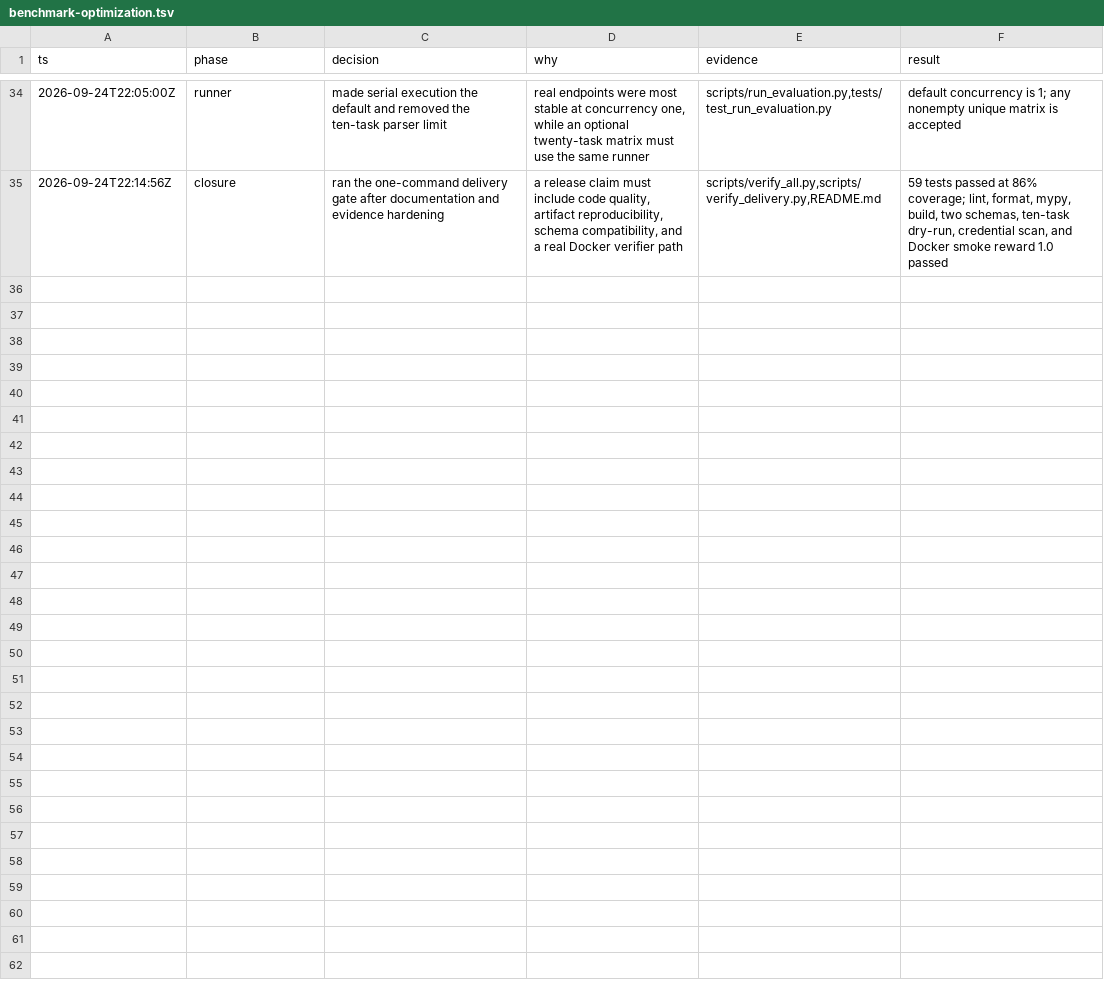
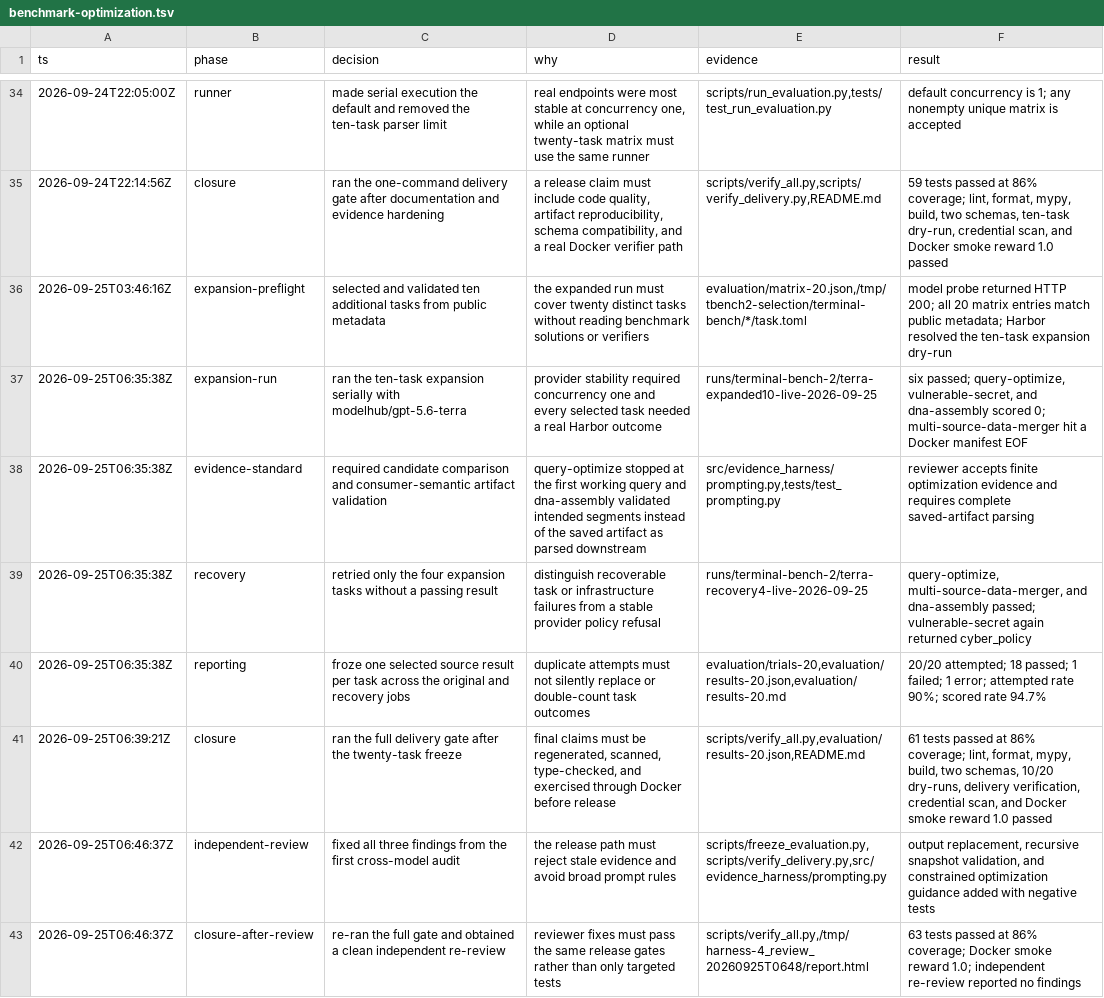
Before and after one commit to Duang777/Dharness, a TSV file: .audit/benchmark-optimization.tsv, drawn as a sheet; only a part is shown, gaps mark what is left out; the diff names each change by its address in the sheet, - before the commit and + after, or states it on an @@ line.

Commit message:
Complete 20-task benchmark evaluation

```diff
--- a/.audit/benchmark-optimization.tsv
+++ b/.audit/benchmark-optimization.tsv
+row 36: 2026-09-25T03:46:16Z | expansion-preflight | selected and validated ten additional tasks from public metadata | the expanded run must cover twenty distinct tasks without reading benchmark solutions or verifiers | evaluation/matrix-20.json,/tmp/tbench2-selection/terminal-bench/*/task.toml | model probe returned HTTP 200; all 20 matrix entries match public metadata; Harbor resolved the ten-task expansion dry-run
+row 37: 2026-09-25T06:35:38Z | expansion-run | ran the ten-task expansion serially with modelhub/gpt-5.6-terra | provider stability required concurrency one and every selected task needed a real Harbor outcome | runs/terminal-bench-2/terra-expanded10-live-2026-09-25 | six passed; query-optimize, vulnerable-secret, and dna-assembly scored 0; multi-source-data-merger hit a Docker manifest EOF
+row 38: 2026-09-25T06:35:38Z | evidence-standard | required candidate comparison and consumer-semantic artifact validation | query-optimize stopped at the first working query and dna-assembly validated intended segments instead of the saved artifact as parsed downstream | src/evidence_harness/prompting.py,tests/test_prompting.py | reviewer accepts finite optimization evidence and requires complete saved-artifact parsing
+row 39: 2026-09-25T06:35:38Z | recovery | retried only the four expansion tasks without a passing result | distinguish recoverable task or infrastructure failures from a stable provider policy refusal | runs/terminal-bench-2/terra-recovery4-live-2026-09-25 | query-optimize, multi-source-data-merger, and dna-assembly passed; vulnerable-secret again returned cyber_policy
+row 40: 2026-09-25T06:35:38Z | reporting | froze one selected source result per task across the original and recovery jobs | duplicate attempts must not silently replace or double-count task outcomes | evaluation/trials-20,evaluation/results-20.json,evaluation/results-20.md | 20/20 attempted; 18 passed; 1 failed; 1 error; attempted rate 90%; scored rate 94.7%
+row 41: 2026-09-25T06:39:21Z | closure | ran the full delivery gate after the twenty-task freeze | final claims must be regenerated, scanned, type-checked, and exercised through Docker before release | scripts/verify_all.py,evaluation/results-20.json,README.md | 61 tests passed at 86% coverage; lint, format, mypy, build, two schemas, 10/20 dry-runs, delivery verification, credential scan, and Docker smoke reward 1.0 passed
+row 42: 2026-09-25T06:46:37Z | independent-review | fixed all three findings from the first cross-model audit | the release path must reject stale evidence and avoid broad prompt rules | scripts/freeze_evaluation.py,scripts/verify_delivery.py,src/evidence_harness/prompting.py | output replacement, recursive snapshot validation, and constrained optimization guidance added with negative tests
+row 43: 2026-09-25T06:46:37Z | closure-after-review | re-ran the full gate and obtained a clean independent re-review | reviewer fixes must pass the same release gates rather than only targeted tests | scripts/verify_all.py,/tmp/harness-4_review_20260925T0648/report.html | 63 tests passed at 86% coverage; Docker smoke reward 1.0; independent re-review reported no findings
```
Also changed, not shown: 36 other files.
